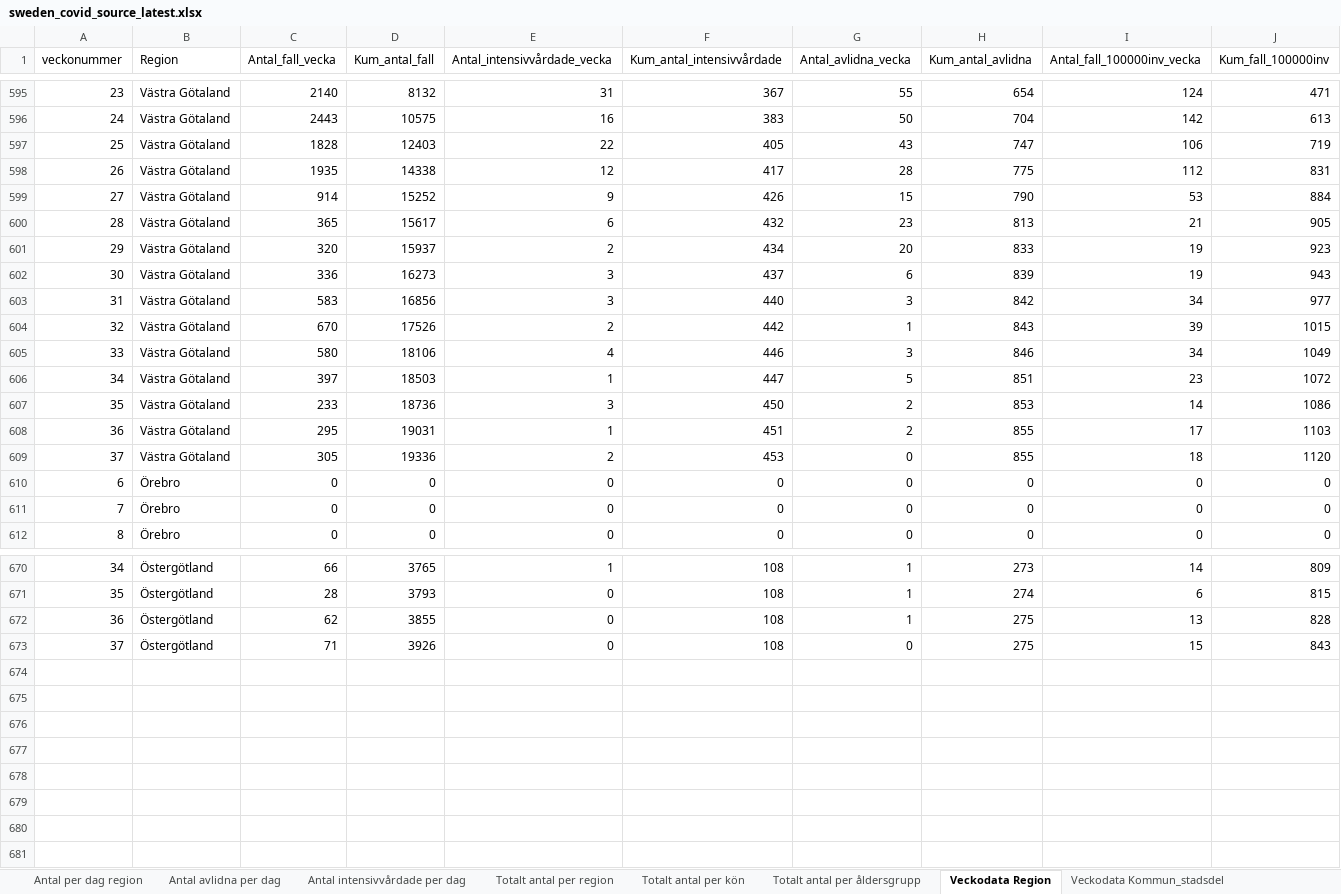
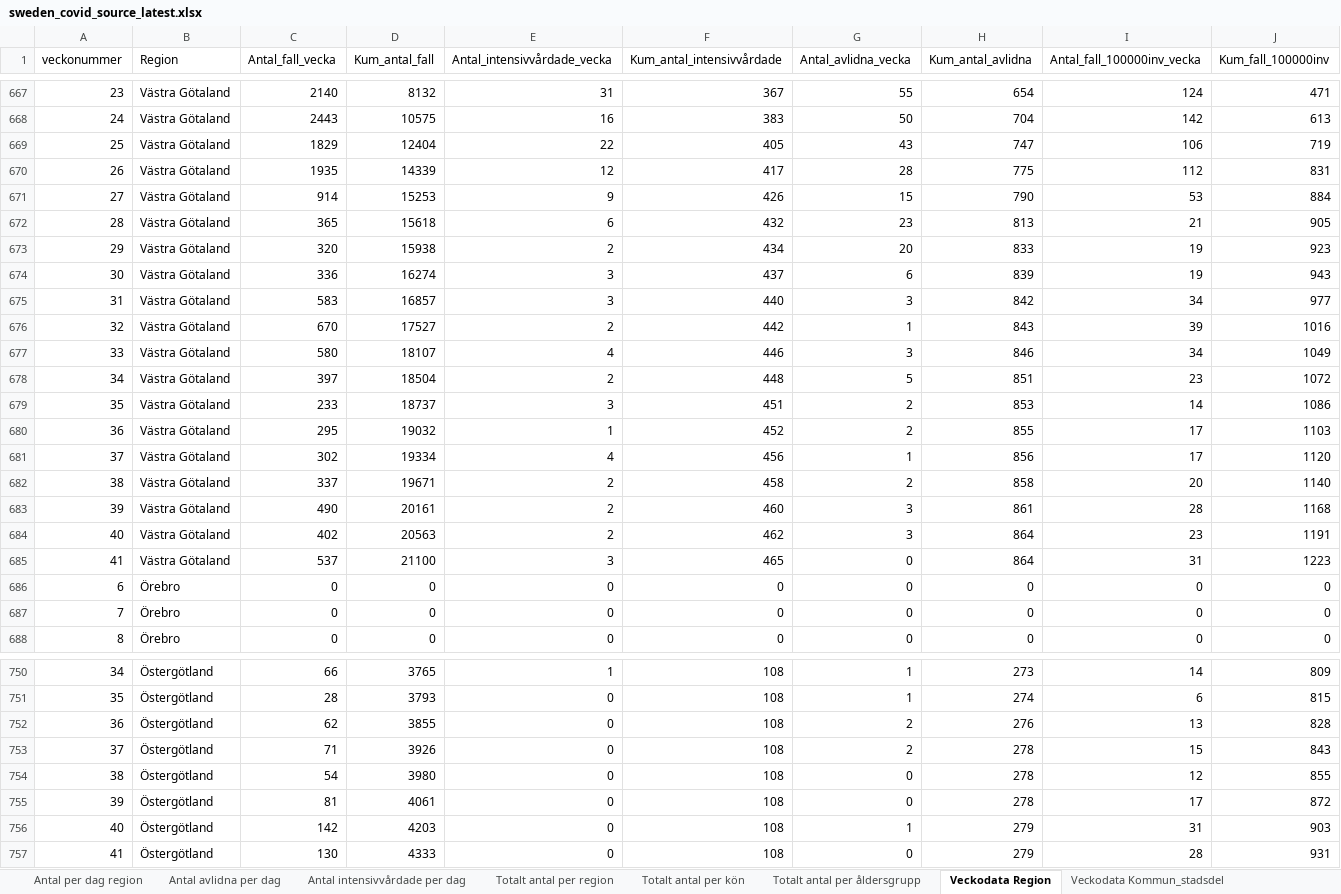
Before and after one commit to TheEconomist/covid-19-excess-deaths-tracker, an Excel workbook: source-data/sweden/sweden_covid_source_latest.xlsx, sheet Veckodata Region, drawn as a sheet; only a part is shown, gaps mark what is left out; values as stored, in another font and other column widths than the file's, no borders; removed rows and columns are numbered as before the commit, all else as after; the diff covers the shown part only; the diff names each change by its address in the sheet, - before the commit and + after, or states it on an @@ line.

```diff
--- a/source-data/sweden/sweden_covid_source_latest.xlsx (sheet Veckodata Region)
+++ b/source-data/sweden/sweden_covid_source_latest.xlsx (sheet Veckodata Region)
-C669 (Antal_fall_vecka): 1828
+C669 (Antal_fall_vecka): 1829
-D669 (Kum_antal_fall): 12403
+D669 (Kum_antal_fall): 12404
-D670 (Kum_antal_fall): 14338
+D670 (Kum_antal_fall): 14339
-D671 (Kum_antal_fall): 15252
+D671 (Kum_antal_fall): 15253
-D672 (Kum_antal_fall): 15617
+D672 (Kum_antal_fall): 15618
-D673 (Kum_antal_fall): 15937
+D673 (Kum_antal_fall): 15938
-D674 (Kum_antal_fall): 16273
+D674 (Kum_antal_fall): 16274
-D675 (Kum_antal_fall): 16856
+D675 (Kum_antal_fall): 16857
-D676 (Kum_antal_fall): 17526
+D676 (Kum_antal_fall): 17527
-J676 (Kum_fall_100000inv): 1015
+J676 (Kum_fall_100000inv): 1016
-D677 (Kum_antal_fall): 18106
+D677 (Kum_antal_fall): 18107
-D678 (Kum_antal_fall): 18503
+D678 (Kum_antal_fall): 18504
-E678 (Antal_intensivvårdade_vecka): 1
+E678 (Antal_intensivvårdade_vecka): 2
-F678 (Kum_antal_intensivvårdade): 447
+F678 (Kum_antal_intensivvårdade): 448
-D679 (Kum_antal_fall): 18736
+D679 (Kum_antal_fall): 18737
-F679 (Kum_antal_intensivvårdade): 450
+F679 (Kum_antal_intensivvårdade): 451
-D680 (Kum_antal_fall): 19031
+D680 (Kum_antal_fall): 19032
-F680 (Kum_antal_intensivvårdade): 451
+F680 (Kum_antal_intensivvårdade): 452
-row 609: 37 | Västra Götaland | 305 | 19336 | 2 | 453 | 0 | 855 | 18 | 1120
+row 681: 37 | Västra Götaland | 302 | 19334 | 4 | 456 | 1 | 856 | 17 | 1120
+row 682: 38 | Västra Götaland | 337 | 19671 | 2 | 458 | 2 | 858 | 20 | 1140
+row 683: 39 | Västra Götaland | 490 | 20161 | 2 | 460 | 3 | 861 | 28 | 1168
+row 684: 40 | Västra Götaland | 402 | 20563 | 2 | 462 | 3 | 864 | 23 | 1191
+row 685: 41 | Västra Götaland | 537 | 21100 | 3 | 465 | 0 | 864 | 31 | 1223
-G752 (Antal_avlidna_vecka): 1
+G752 (Antal_avlidna_vecka): 2
-H752 (Kum_antal_avlidna): 275
+H752 (Kum_antal_avlidna): 276
-G753 (Antal_avlidna_vecka): 0
+G753 (Antal_avlidna_vecka): 2
-H753 (Kum_antal_avlidna): 275
+H753 (Kum_antal_avlidna): 278
+row 754: 38 | Östergötland | 54 | 3980 | 0 | 108 | 0 | 278 | 12 | 855
+row 755: 39 | Östergötland | 81 | 4061 | 0 | 108 | 0 | 278 | 17 | 872
+row 756: 40 | Östergötland | 142 | 4203 | 0 | 108 | 1 | 279 | 31 | 903
+row 757: 41 | Östergötland | 130 | 4333 | 0 | 108 | 0 | 279 | 28 | 931
```
Also changed, not shown: 76 added rows and 185 edited cells elsewhere in this sheet, sheet Veckodata Kommun_stadsdel, sheet Antal per dag region, sheet Antal avlidna per dag, sheet Antal intensivvårdade per dag, sheet Totalt antal per region, sheet Totalt antal per åldersgrupp, 1 more sheet, other sheet tabs, 18 other files.
